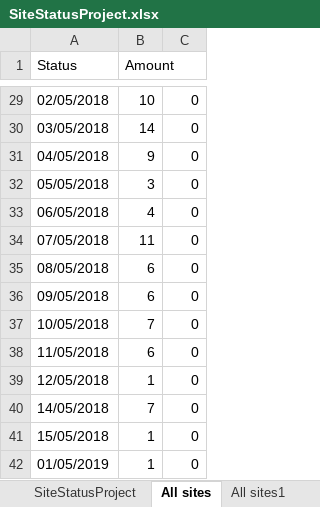
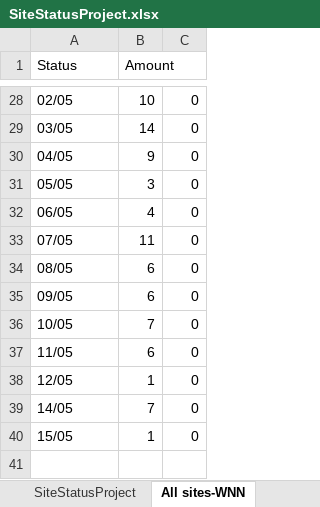
Before and after one commit to aviveyal/GraphsPython, an Excel workbook: SiteStatusProject.xlsx, sheet All sites-WNN, drawn as a sheet; only a part is shown, gaps mark what is left out; values as stored, in another font and other column widths than the file's, no borders; charts and pictures not drawn; removed rows and columns are numbered as before the commit, all else as after; the diff covers the shown part only; the diff names each change by its address in the sheet, - before the commit and + after, or states it on an @@ line.

```diff
--- a/SiteStatusProject.xlsx (sheet All sites-WNN)
+++ b/SiteStatusProject.xlsx (sheet All sites-WNN)
-sheet tab: All sites
+sheet tab: All sites-WNN
-A28 (Status): 02/05/2018
+A28 (Status): 02/05
-A29 (Status): 03/05/2018
+A29 (Status): 03/05
-A30 (Status): 04/05/2018
+A30 (Status): 04/05
-A31 (Status): 05/05/2018
+A31 (Status): 05/05
-A32 (Status): 06/05/2018
+A32 (Status): 06/05
-A33 (Status): 07/05/2018
+A33 (Status): 07/05
-A34 (Status): 08/05/2018
+A34 (Status): 08/05
-A35 (Status): 09/05/2018
+A35 (Status): 09/05
-A36 (Status): 10/05/2018
+A36 (Status): 10/05
-A37 (Status): 11/05/2018
+A37 (Status): 11/05
-A38 (Status): 12/05/2018
+A38 (Status): 12/05
-A39 (Status): 14/05/2018
+A39 (Status): 14/05
-A40 (Status): 15/05/2018
+A40 (Status): 15/05
-row 42: 01/05/2019 | 1 | 0
```
Also changed, not shown: 10 added rows, 11 removed rows and 14 edited cells elsewhere in this sheet, sheet All sites-WNN1, sheet Minera Centinela-WNN1, sheet Minera Centinela-WNN, sheet Vale NC1-WNN1, sheet Vale NC1-WNN, sheet S32 Worsley alumina-WNN, 11 more sheets, other sheet tabs, charts or pictures, 1 other file.
